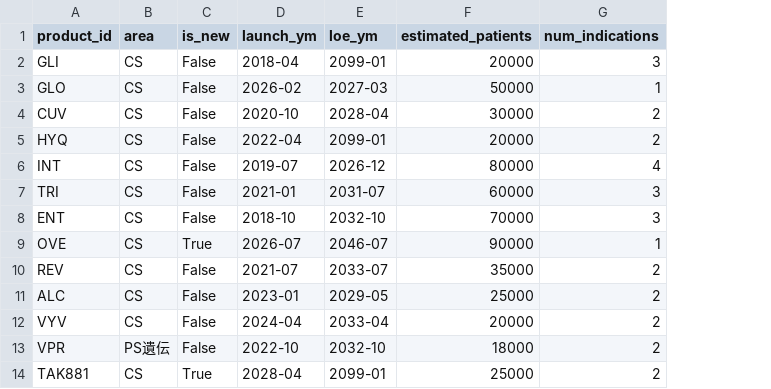
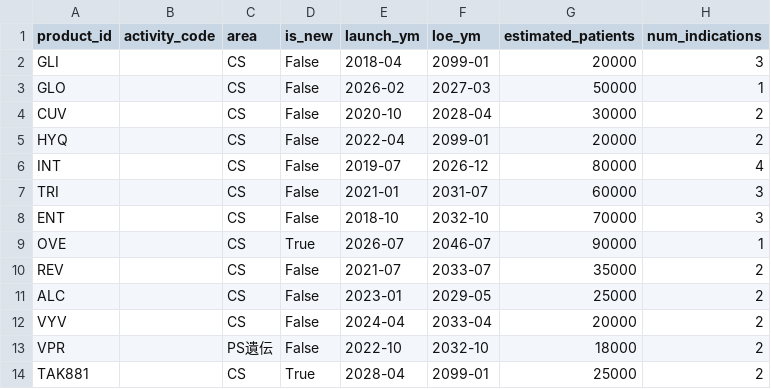
Before and after one commit to satonuma/resource_aloc, a CSV file: data/input/products.csv, drawn as a sheet; only a part is shown; the diff names each change by its address in the sheet, - before the commit and + after, or states it on an @@ line.

```diff
--- a/data/input/products.csv
+++ b/data/input/products.csv
+column B (activity_code), empty
```
Also changed, not shown: 1 other file.
